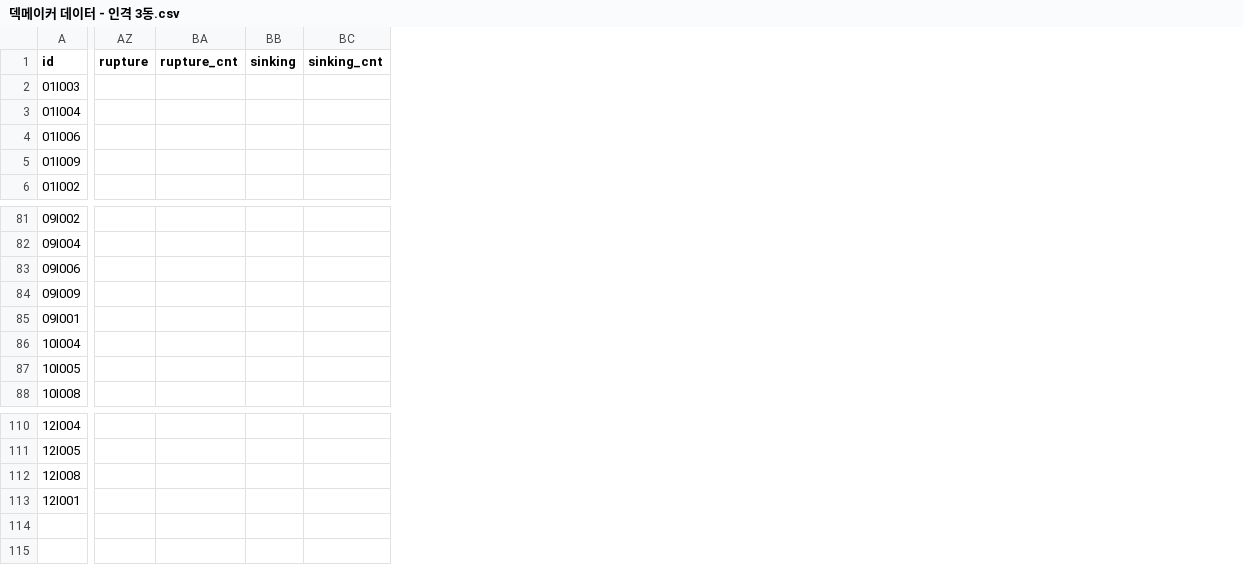
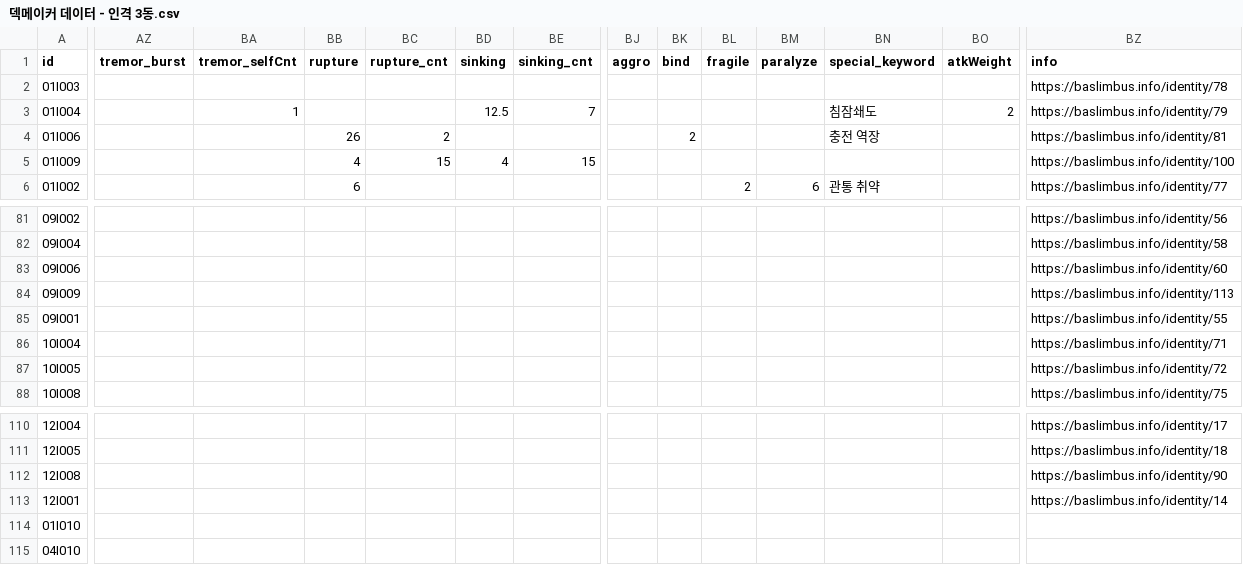
Before and after one commit to Q17-kr/LC-Deck-Maker, a CSV file: data/덱메이커 데이터 - 인격 3동.csv, drawn as a sheet; only a part is shown, gaps mark what is left out; addresses are those after the commit; rows hold the shown columns only; the diff covers the shown part only; the diff names each change by its address in the sheet, - before the commit and + after, or states it on an @@ line.

```diff
--- a/data/덱메이커 데이터 - 인격 3동.csv
+++ b/data/덱메이커 데이터 - 인격 3동.csv
+column AZ (tremor_burst), empty
+column BA (tremor_selfCnt), row 3: 1
+column BJ (aggro), empty
+column BK (bind), row 4: 2
+column BL (fragile), row 6: 2
+column BM (paralyze), row 6: 6
+column BN (special_keyword), rows 3-6: 침잠쇄도 | 충전 역장 |  | 관통 취약
+column BO (atkWeight), row 3: 2
+column BZ (info), rows 2-6: https://baslimbus.info/identity/78 | https://baslimbus.info/identity/79 | https://baslimbus.info/identity/81 | https://baslimbus.info/identity/100 | https://baslimbus.info/identity/77; rows 81-88: https://baslimbus.info/identity/56 | https://baslimbus.info/identity/58 | https://baslimbus.info/identity/60 | https://baslimbus.info/identity/113 | https://baslimbus.info/identity/55 | https://baslimbus.info/identity/71 | https://baslimbus.info/identity/72 | https://baslimbus.info/identity/75; rows 110-113: https://baslimbus.info/identity/17 | https://baslimbus.info/identity/18 | https://baslimbus.info/identity/90 | https://baslimbus.info/identity/14
-BD3 (sinking): (empty)
+BD3 (sinking): 12.5
-BE3 (sinking_cnt): (empty)
+BE3 (sinking_cnt): 7
-BB4 (rupture): (empty)
+BB4 (rupture): 26
-BC4 (rupture_cnt): (empty)
+BC4 (rupture_cnt): 2
-BB5 (rupture): (empty)
+BB5 (rupture): 4
-BC5 (rupture_cnt): (empty)
+BC5 (rupture_cnt): 15
-BD5 (sinking): (empty)
+BD5 (sinking): 4
-BE5 (sinking_cnt): (empty)
+BE5 (sinking_cnt): 15
-BB6 (rupture): (empty)
+BB6 (rupture): 6
+row 114: 01I010
+row 115: 04I010
```
Also changed, not shown: 32 edited cells elsewhere in this file, data/ego3.csv, data/ego4.csv, 10 other files.
